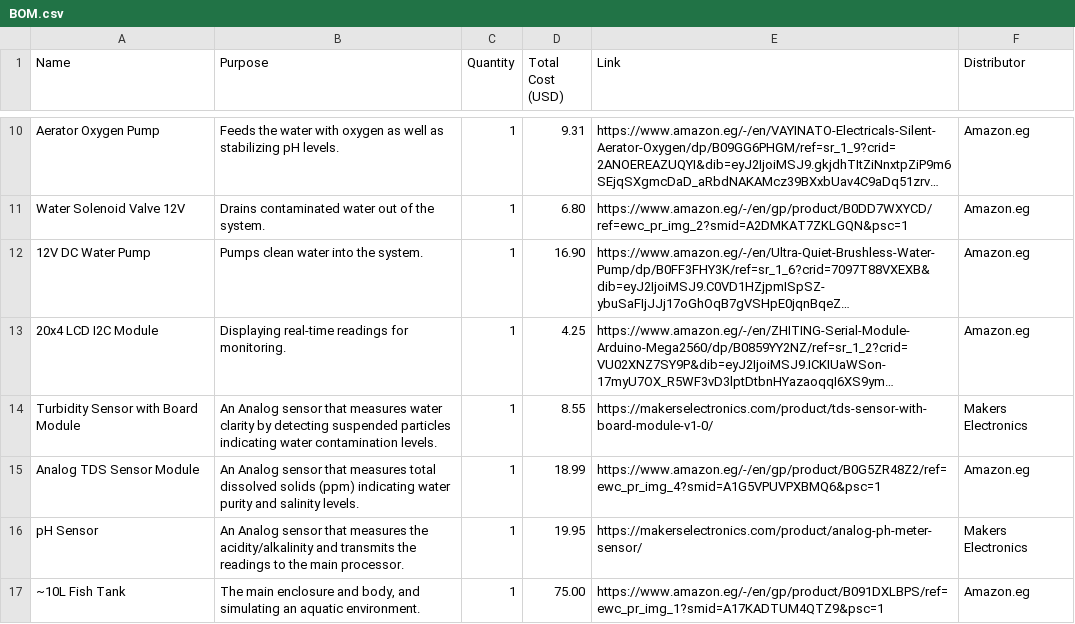
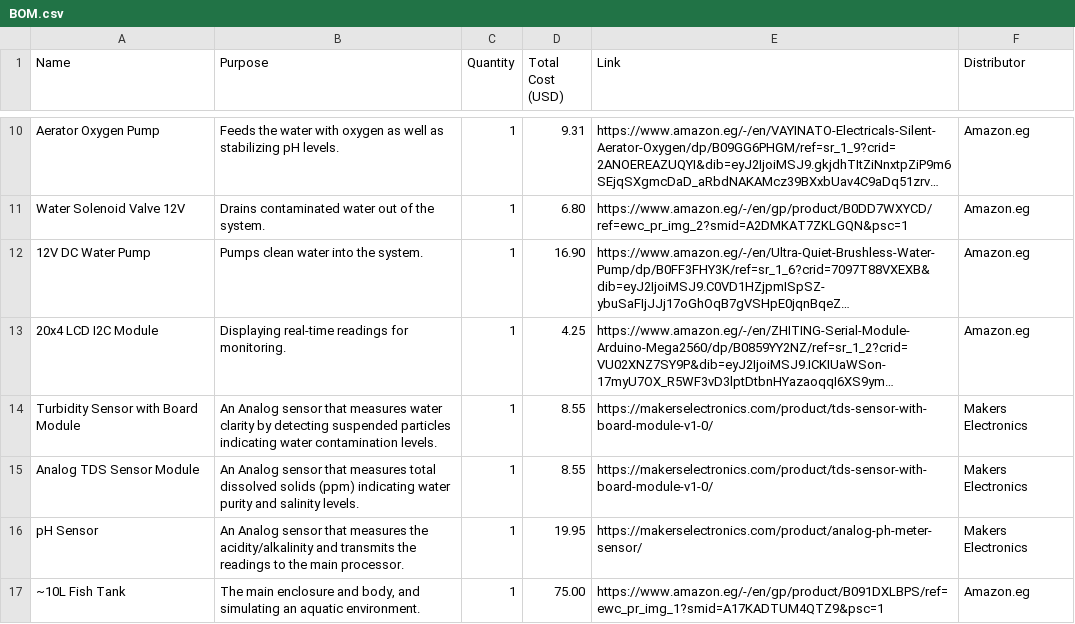
Before and after one commit to Omar-404-BlackOps/AquaTrident, a CSV file: BOM.csv, drawn as a sheet; only a part is shown, gaps mark what is left out; long unchanged cells end in ….

Commit message:
Updating TDS Sensor Module in BOM.csv
Updated the Analog TDS Sensor Module entry with a new price and source.

```diff
--- a/BOM.csv
+++ b/BOM.csv
@@ -14,3 +14,3 @@ Name,Purpose,Quantity,Total Cost (USD),Link,Distributor
 "Turbidity Sensor with Board Module","An Analog sensor that measures water clarity by detecting suspended particles indicating water contamination levels.",1,8.55,"https://makerselectronics.com/product/tds-sensor-with-board-module-v1-0/","Makers Electronics"
-"Analog TDS Sensor Module","An Analog sensor that measures total dissolved solids (ppm) indicating water purity and salinity levels.",1,18.99,"https://www.amazon.eg/-/en/gp/product/B0G5ZR48Z2/ref=ewc_pr_img_4?smid=A1G5VPUVPXBMQ6&psc=1","Amazon.eg"
+"Analog TDS Sensor Module","An Analog sensor that measures total dissolved solids (ppm) indicating water purity and salinity levels.",1,8.55,"https://makerselectronics.com/product/tds-sensor-with-board-module-v1-0/","Makers Electronics"
 "pH Sensor ","An Analog sensor that measures the acidity/alkalinity and transmits the readings to the main processor.",1, 19.95,https://makerselectronics.com/product/analog-ph-meter-sensor/,"Makers Electronics"
```
